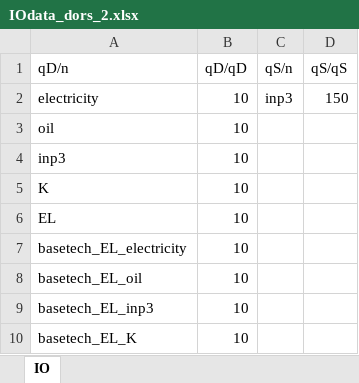
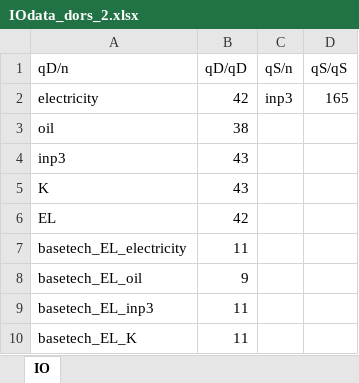
Before and after one commit to ChampionApe/GPM_v05, an Excel workbook: examples/Abatement/Data/IOdata_dors_2.xlsx, sheet IO, drawn as a sheet; values as stored, in another font and other column widths than the file's, no borders; the diff names each change by its address in the sheet, - before the commit and + after, or states it on an @@ line.

Commit message:
Kalibrering med IO data i Jonathan

```diff
--- a/examples/Abatement/Data/IOdata_dors_2.xlsx (sheet IO)
+++ b/examples/Abatement/Data/IOdata_dors_2.xlsx (sheet IO)
-B2 (qD/qD): 10
+B2 (qD/qD): 42
-D2 (qS/qS): 150
+D2 (qS/qS): 165
-B3 (qD/qD): 10
+B3 (qD/qD): 38
-B4:B5 (qD/qD): 10
+B4:B5 (qD/qD): 43
-B6 (qD/qD): 10
+B6 (qD/qD): 42
-B7 (qD/qD): 10
+B7 (qD/qD): 11
-B8 (qD/qD): 10
+B8 (qD/qD): 9
-B9:B10 (qD/qD): 10
+B9:B10 (qD/qD): 11
```
Also changed, not shown: 4 other files.
